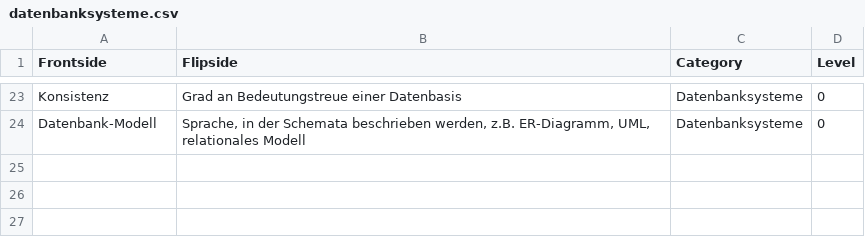
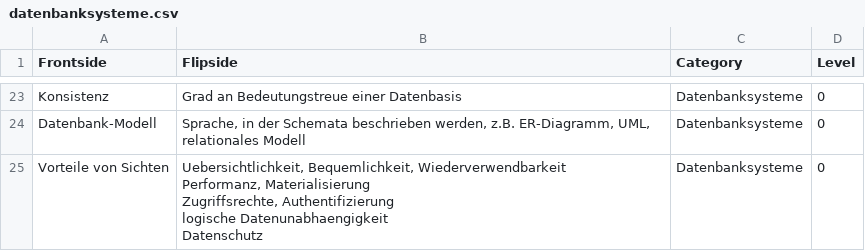
Before and after one commit to bananen/dbs13, a CSV file: datenbanksysteme.csv, drawn as a sheet; only a part is shown, gaps mark what is left out.

```diff
--- a/datenbanksysteme.csv
+++ b/datenbanksysteme.csv
@@ -24 +24,6 @@ Konsistenz,Grad an Bedeutungstreue einer Datenbasis,Datenbanksysteme,0
 Datenbank-Modell,"Sprache, in der Schemata beschrieben werden, z.B. ER-Diagramm, UML, relationales Modell",Datenbanksysteme,0
+Vorteile von Sichten,"Uebersichtlichkeit, Bequemlichkeit, Wiederverwendbarkeit
+Performanz, Materialisierung
+Zugriffsrechte, Authentifizierung
+logische Datenunabhaengigkeit
+Datenschutz",Datenbanksysteme,0
```
Also changed, not shown: 1 other file.
